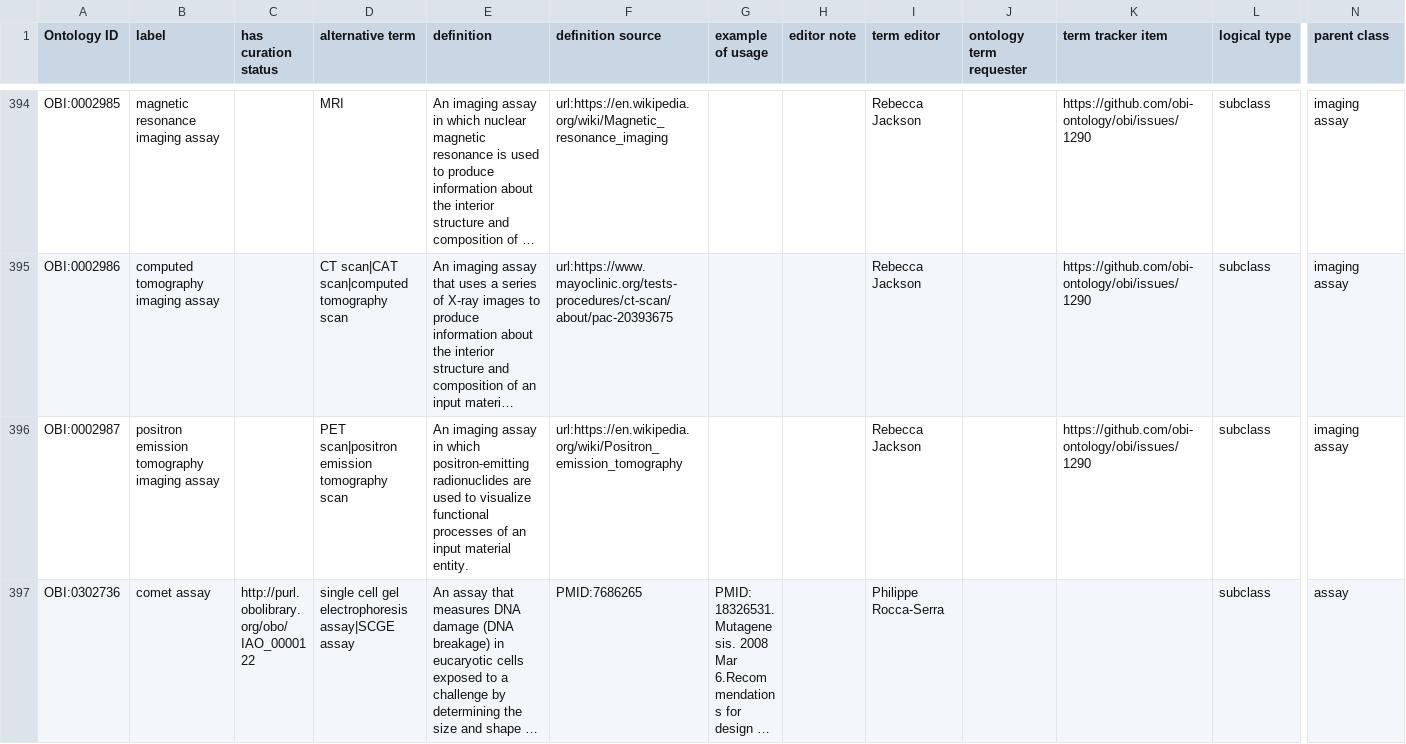
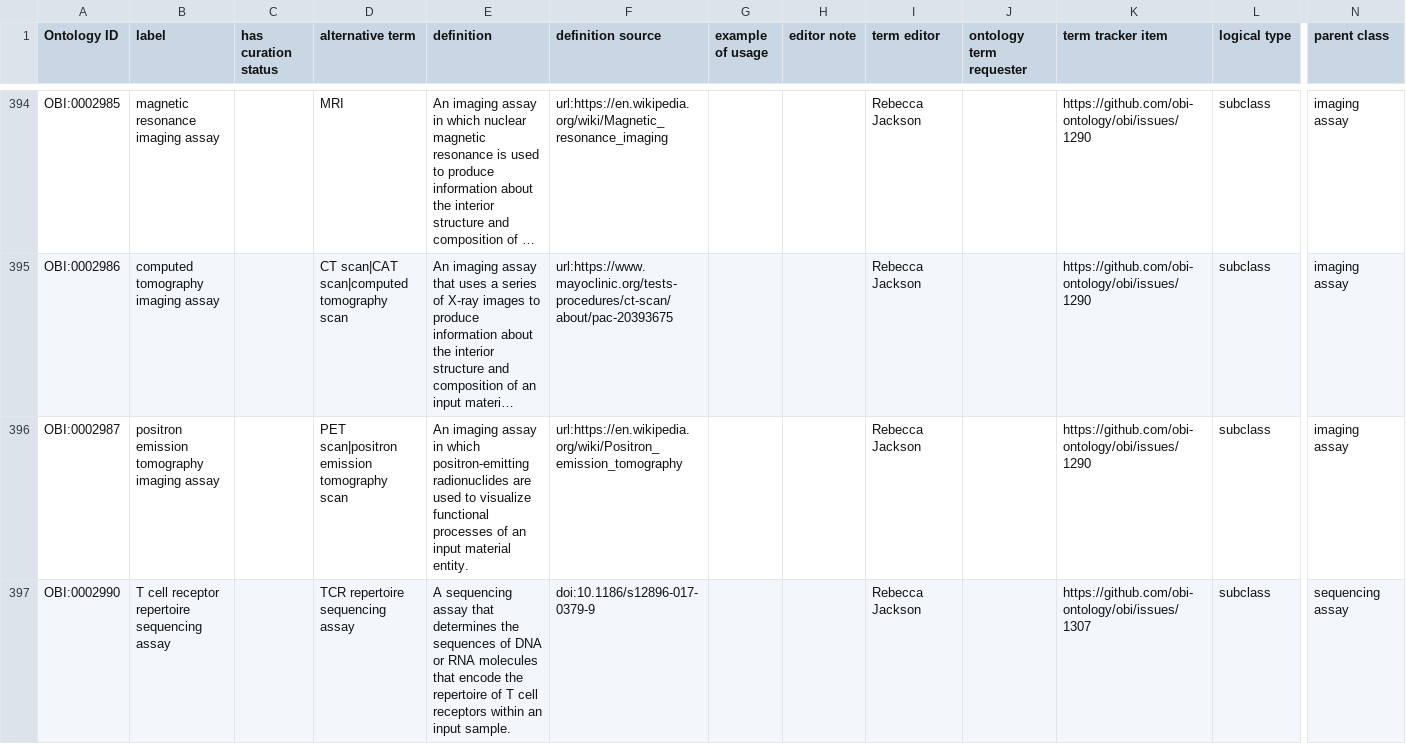
Before and after one commit to obi-ontology/obi, a TSV file: src/ontology/templates/assays.tsv, drawn as a sheet; only a part is shown, gaps mark what is left out; the shorter side is filled out with more unchanged rows; long unchanged cells end in …; rows hold the shown columns only; the diff covers the shown part only; the diff names each change by its address in the sheet, - before the commit and + after, or states it on an @@ line.

Commit message:
Add two new terms for #1307

```diff
--- a/src/ontology/templates/assays.tsv
+++ b/src/ontology/templates/assays.tsv
+row 397: OBI:0002990 | T cell receptor repertoire sequencing assay |  | TCR repertoire sequencing assay | A sequencing assay that determines the sequences of DNA or RNA molecules that encode the repertoire of T cell receptors within an input sample. | doi:10.1186/s12896-017-0379-9 |  |  | Rebecca Jackson |  | https://github.com/obi-ontology/obi/issues/1307 | subclass | sequencing assay
```
Also changed, not shown: 1 added row elsewhere in this file, 1 other file.
